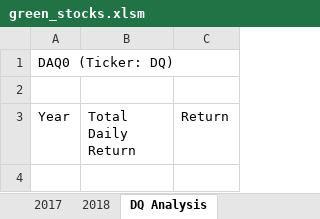
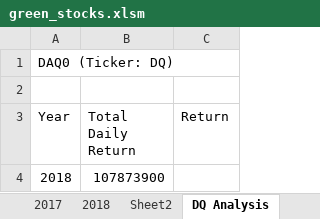
Before and after one commit to sorianotyler/stock-analysis, an Excel workbook: green_stocks.xlsm, sheet DQ Analysis, drawn as a sheet; values as stored, in another font and other column widths than the file's, no borders; the diff names each change by its address in the sheet, - before the commit and + after, or states it on an @@ line.

```diff
--- a/green_stocks.xlsm (sheet DQ Analysis)
+++ b/green_stocks.xlsm (sheet DQ Analysis)
+sheet tab: Sheet2
+row 4: 2018 | 107873900
```
